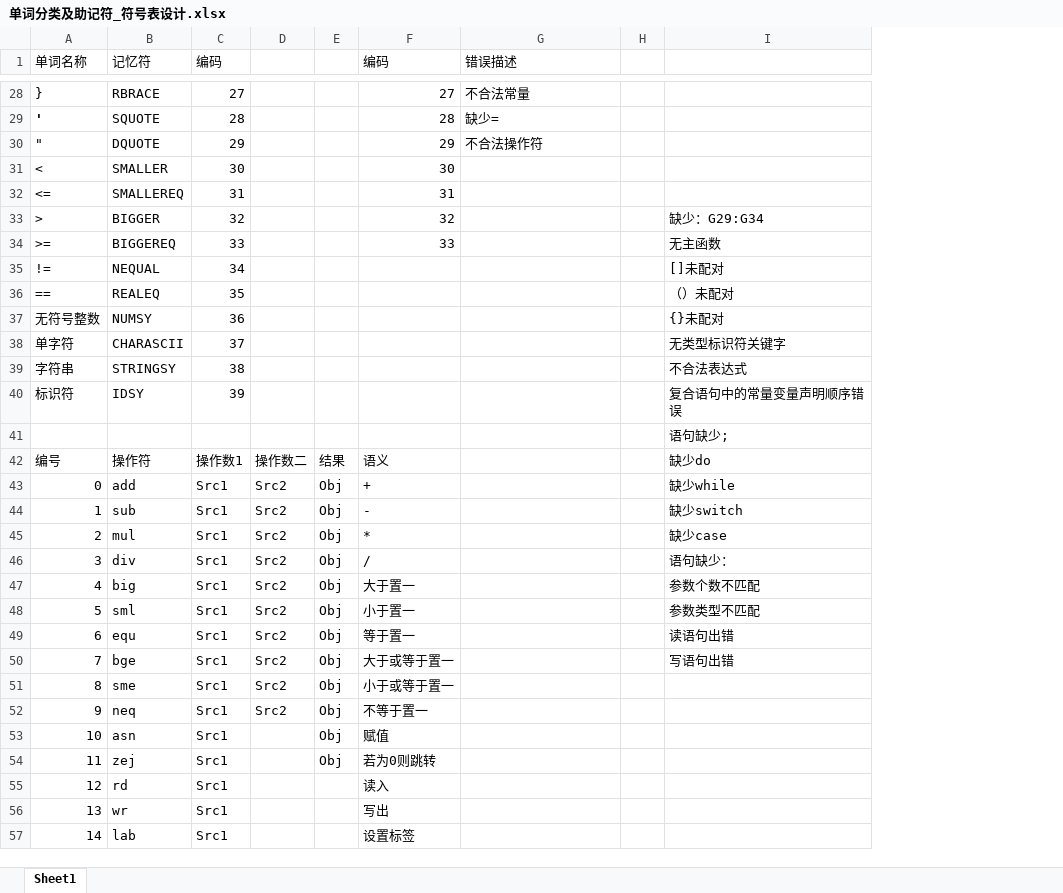
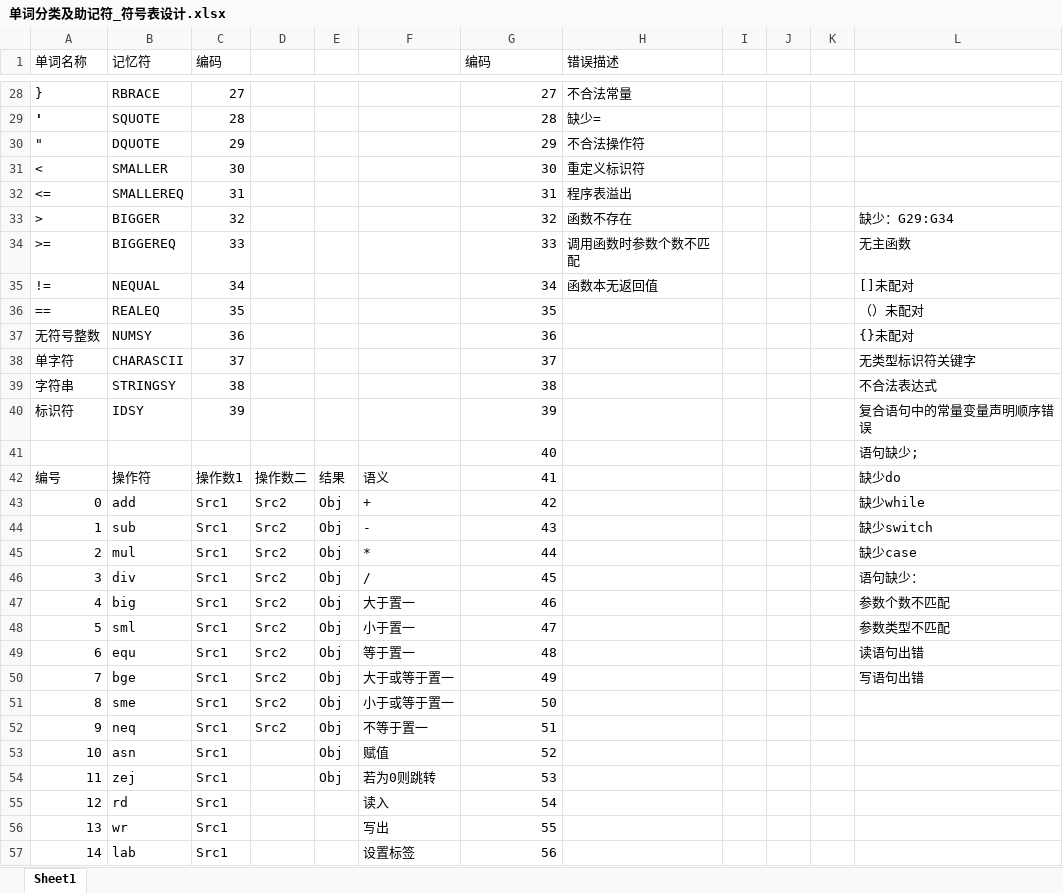
Before and after one commit to WitGotFlg/complier-design, an Excel workbook: 单词分类及助记符_符号表设计.xlsx, sheet Sheet1, drawn as a sheet; only a part is shown, gaps mark what is left out; values as stored, in another font and other column widths than the file's, no borders; addresses are those after the commit; the diff covers the shown part only; the diff names each change by its address in the sheet, - before the commit and + after, or states it on an @@ line.

```diff
--- a/单词分类及助记符_符号表设计.xlsx (sheet Sheet1)
+++ b/单词分类及助记符_符号表设计.xlsx (sheet Sheet1)
+column F, rows 42-57: 语义 | + | - | * | / | 大于置一 | 小于置一 | 等于置一 | 大于或等于置一 | 小于或等于置一 | 不等于置一 | 赋值 | 若为0则跳转 | 读入 | 写出 | 设置标签
+column J, empty
+column K, empty
-H31 (错误描述): (empty)
+H31 (错误描述): 重定义标识符
-H32 (错误描述): (empty)
+H32 (错误描述): 程序表溢出
-H33 (错误描述): (empty)
+H33 (错误描述): 函数不存在
-H34 (错误描述): (empty)
+H34 (错误描述): 调用函数时参数个数不匹配
-G35 (编码): (empty)
+G35 (编码): 34
-H35 (错误描述): (empty)
+H35 (错误描述): 函数本无返回值
-G36 (编码): (empty)
+G36 (编码): 35
-G37 (编码): (empty)
+G37 (编码): 36
-G38 (编码): (empty)
+G38 (编码): 37
-G39 (编码): (empty)
+G39 (编码): 38
-G40 (编码): (empty)
+G40 (编码): 39
-G41 (编码): (empty)
+G41 (编码): 40
-G42 (编码): 语义
+G42 (编码): 41
-G43 (编码): +
+G43 (编码): 42
-G44 (编码): -
+G44 (编码): 43
-G45 (编码): *
+G45 (编码): 44
-G46 (编码): /
+G46 (编码): 45
-G47 (编码): 大于置一
+G47 (编码): 46
-G48 (编码): 小于置一
+G48 (编码): 47
-G49 (编码): 等于置一
+G49 (编码): 48
-G50 (编码): 大于或等于置一
+G50 (编码): 49
-G51 (编码): 小于或等于置一
+G51 (编码): 50
-G52 (编码): 不等于置一
+G52 (编码): 51
-G53 (编码): 赋值
+G53 (编码): 52
-G54 (编码): 若为0则跳转
+G54 (编码): 53
-G55 (编码): 读入
+G55 (编码): 54
-G56 (编码): 写出
+G56 (编码): 55
-G57 (编码): 设置标签
+G57 (编码): 56
```
Also changed, not shown: 31 added rows and 14 edited cells elsewhere in this sheet, 57 other files.
